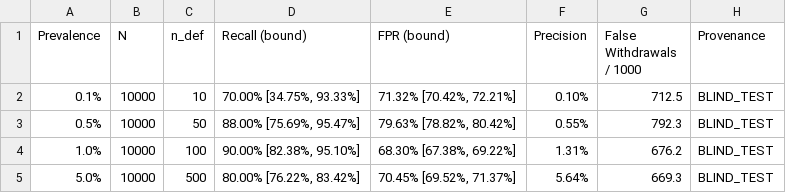
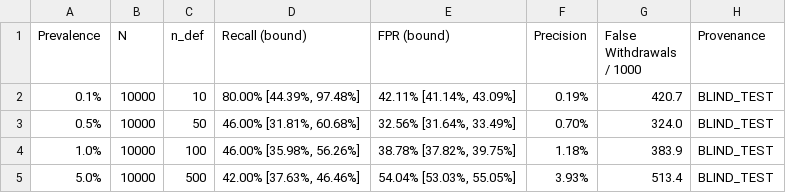
Before and after one commit to Binoy-Murmu-2304/Agni_Parikhsha_SIH, a CSV file: data/prevalence_results.csv, drawn as a sheet.

```diff
--- a/data/prevalence_results.csv
+++ b/data/prevalence_results.csv
@@ -1,5 +1,5 @@
 Prevalence,N,n_def,Recall (bound),FPR (bound),Precision,False Withdrawals / 1000,Provenance
-0.1%,10000,10,"70.00% [34.75%, 93.33%]","71.32% [70.42%, 72.21%]",0.10%,712.5,BLIND_TEST
-0.5%,10000,50,"88.00% [75.69%, 95.47%]","79.63% [78.82%, 80.42%]",0.55%,792.3,BLIND_TEST
-1.0%,10000,100,"90.00% [82.38%, 95.10%]","68.30% [67.38%, 69.22%]",1.31%,676.2,BLIND_TEST
-5.0%,10000,500,"80.00% [76.22%, 83.42%]","70.45% [69.52%, 71.37%]",5.64%,669.3,BLIND_TEST
+0.1%,10000,10,"80.00% [44.39%, 97.48%]","42.11% [41.14%, 43.09%]",0.19%,420.7,BLIND_TEST
+0.5%,10000,50,"46.00% [31.81%, 60.68%]","32.56% [31.64%, 33.49%]",0.70%,324.0,BLIND_TEST
+1.0%,10000,100,"46.00% [35.98%, 56.26%]","38.78% [37.82%, 39.75%]",1.18%,383.9,BLIND_TEST
+5.0%,10000,500,"42.00% [37.63%, 46.46%]","54.04% [53.03%, 55.05%]",3.93%,513.4,BLIND_TEST
```
Also changed, not shown: claims.csv, 13 other files.
